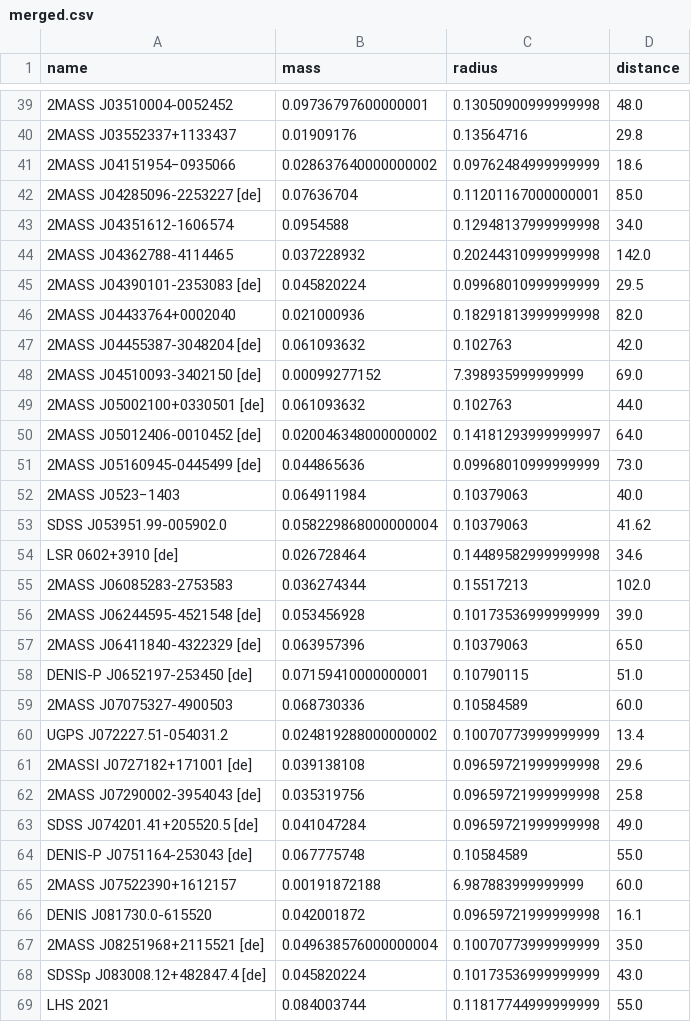
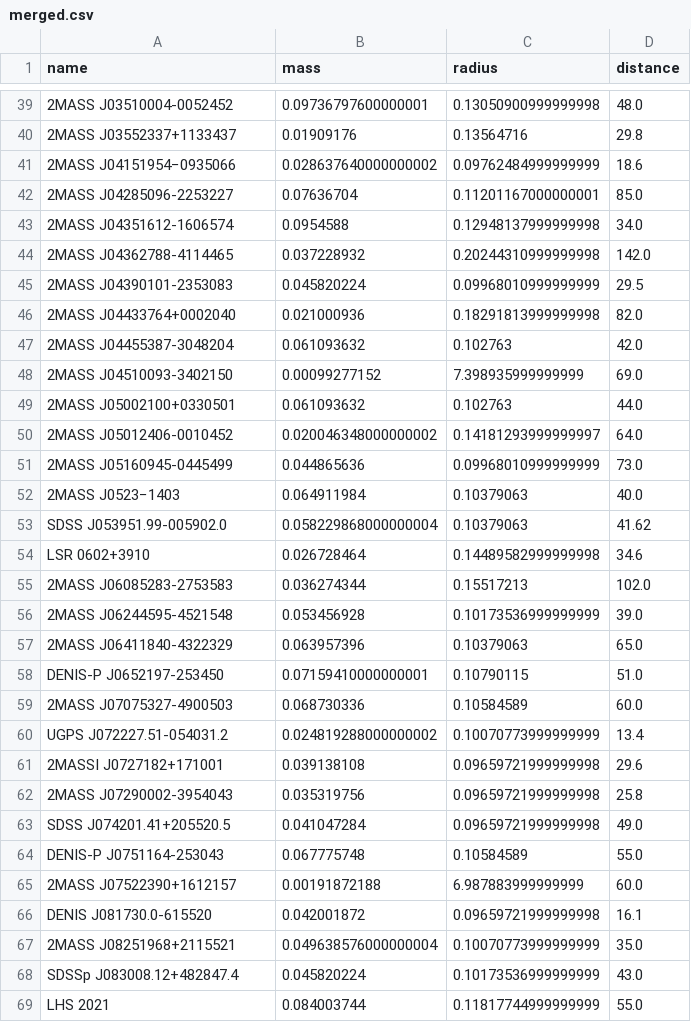
Before and after one commit to dipamsen/Star-Galore, a CSV file: merged.csv, drawn as a sheet; only a part is shown, gaps mark what is left out; the diff covers the shown part only; the diff names each change by its address in the sheet, - before the commit and + after, or states it on an @@ line.

```diff
--- a/merged.csv
+++ b/merged.csv
-A42 (name): 2MASS J04285096-2253227 [de]
+A42 (name): 2MASS J04285096-2253227
-A45 (name): 2MASS J04390101-2353083 [de]
+A45 (name): 2MASS J04390101-2353083
-A47 (name): 2MASS J04455387-3048204 [de]
+A47 (name): 2MASS J04455387-3048204
-A48 (name): 2MASS J04510093-3402150 [de]
+A48 (name): 2MASS J04510093-3402150
-A49 (name): 2MASS J05002100+0330501 [de]
+A49 (name): 2MASS J05002100+0330501
-A50 (name): 2MASS J05012406-0010452 [de]
+A50 (name): 2MASS J05012406-0010452
-A51 (name): 2MASS J05160945-0445499 [de]
+A51 (name): 2MASS J05160945-0445499
-A54 (name): LSR 0602+3910 [de]
+A54 (name): LSR 0602+3910
-A56 (name): 2MASS J06244595-4521548 [de]
+A56 (name): 2MASS J06244595-4521548
-A57 (name): 2MASS J06411840-4322329 [de]
+A57 (name): 2MASS J06411840-4322329
-A58 (name): DENIS-P J0652197-253450 [de]
+A58 (name): DENIS-P J0652197-253450
-A61 (name): 2MASSI J0727182+171001 [de]
+A61 (name): 2MASSI J0727182+171001
-A62 (name): 2MASS J07290002-3954043 [de]
+A62 (name): 2MASS J07290002-3954043
-A63 (name): SDSS J074201.41+205520.5 [de]
+A63 (name): SDSS J074201.41+205520.5
-A64 (name): DENIS-P J0751164-253043 [de]
+A64 (name): DENIS-P J0751164-253043
-A67 (name): 2MASS J08251968+2115521 [de]
+A67 (name): 2MASS J08251968+2115521
-A68 (name): SDSSp J083008.12+482847.4 [de]
+A68 (name): SDSSp J083008.12+482847.4
```
Also changed, not shown: 45 edited cells elsewhere in this file, 2 other files.
